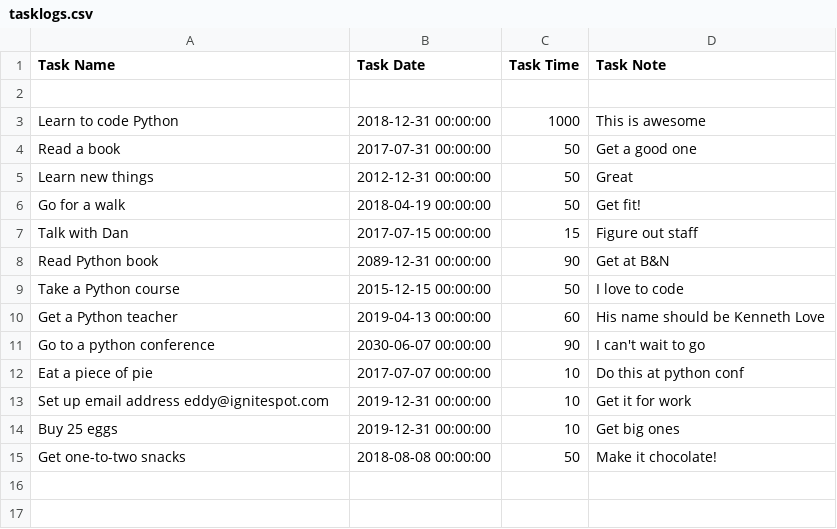
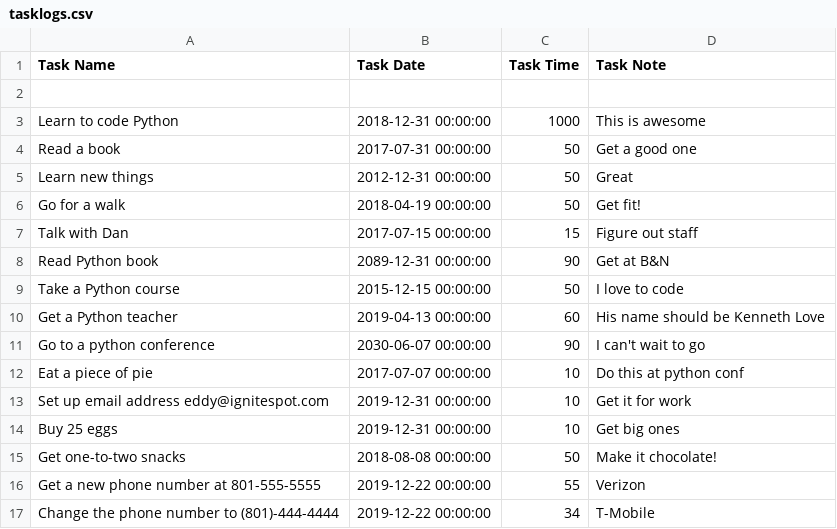
Before and after one commit to eddyhood/project_3_worklog, a CSV file: tasklogs.csv, drawn as a sheet.

```diff
--- a/tasklogs.csv
+++ b/tasklogs.csv
@@ -15 +15,3 @@ Buy 25 eggs,2019-12-31 00:00:00,10,Get big ones
 Get one-to-two snacks,2018-08-08 00:00:00,50,Make it chocolate!
+Get a new phone number at 801-555-5555,2019-12-22 00:00:00,55,Verizon
+Change the phone number to (801)-444-4444,2019-12-22 00:00:00,34,T-Mobile
```
Also changed, not shown: 1 other file.
